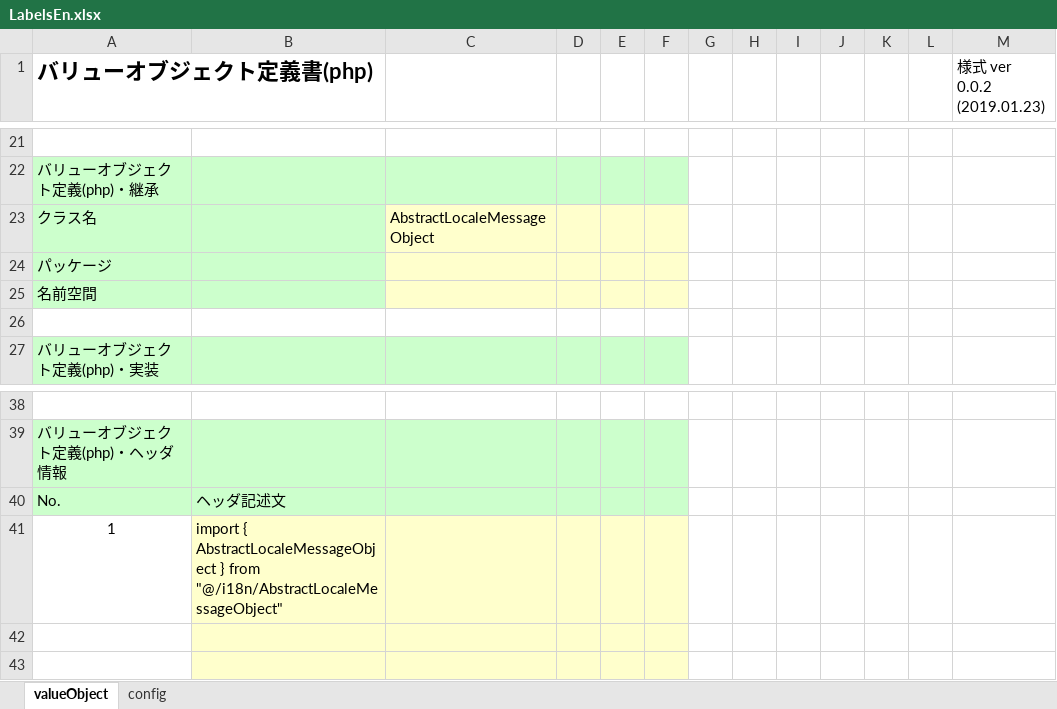
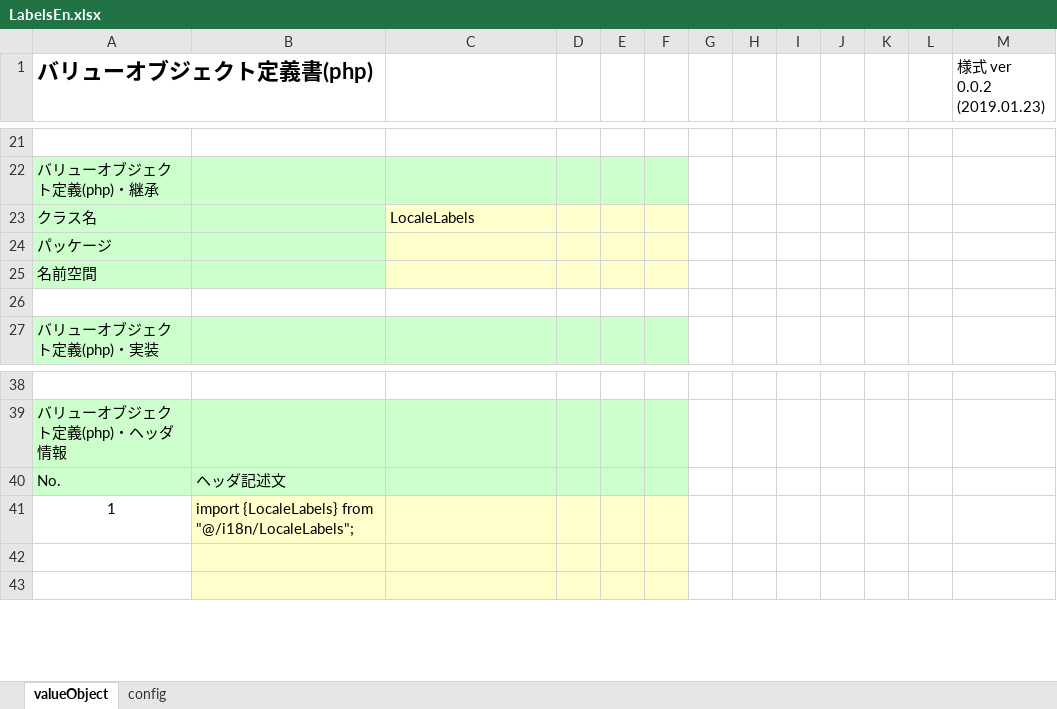
Before and after one commit to uedaueo/dapanda-front-core, an Excel workbook: meta/labels/en/LabelsEn.xlsx, sheet valueObject, drawn as a sheet; only a part is shown, gaps mark what is left out; values as stored, in another font and other column widths than the file's, no borders; the diff names each change by its address in the sheet, - before the commit and + after, or states it on an @@ line.

```diff
--- a/meta/labels/en/LabelsEn.xlsx (sheet valueObject)
+++ b/meta/labels/en/LabelsEn.xlsx (sheet valueObject)
-C23: AbstractLocaleMessageObject
+C23: LocaleLabels
-B41: import { AbstractLocaleMessageObject } from "@/i18n/AbstractLocaleMessageObject"
+B41: import {LocaleLabels} from "@/i18n/LocaleLabels";
```
Also changed, not shown: meta/labels/ja/ChartSampleJa.xlsx, 9 other files.
